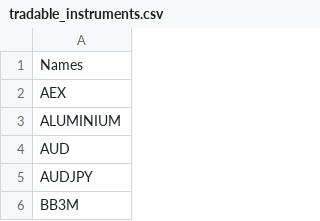
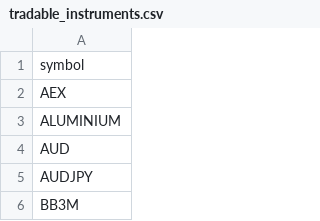
Before and after one commit to tisonpatrik/pysystemtrade_preprocessing, a CSV file: tradable_instruments.csv, drawn as a sheet; only a part is shown.

```diff
--- a/tradable_instruments.csv
+++ b/tradable_instruments.csv
@@ -1,2 +1,2 @@
-Names
+symbol
 AEX
```
Also changed, not shown: 28 other files.
